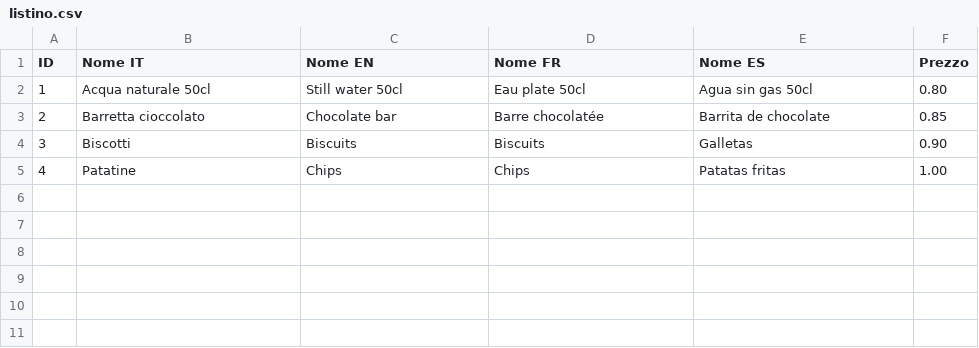
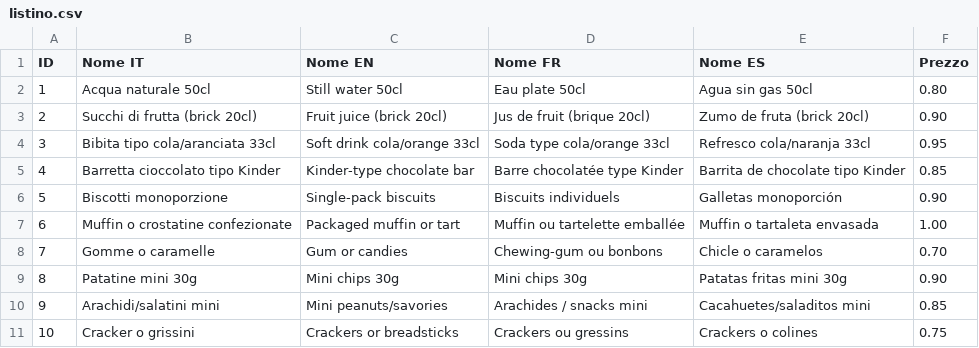
Before and after one commit to neadesign/minibar, a CSV file: listino.csv, drawn as a sheet.

Commit message:
listino.csv

```diff
--- a/listino.csv
+++ b/listino.csv
@@ -2,4 +2,10 @@ ID,Nome IT,Nome EN,Nome FR,Nome ES,Prezzo
 1,Acqua naturale 50cl,Still water 50cl,Eau plate 50cl,Agua sin gas 50cl,0.80
-2,Barretta cioccolato,Chocolate bar,Barre chocolatée,Barrita de chocolate,0.85
-3,Biscotti,Biscuits,Biscuits,Galletas,0.90
-4,Patatine,Chips,Chips,Patatas fritas,1.00
+2,Succhi di frutta (brick 20cl),Fruit juice (brick 20cl),Jus de fruit (brique 20cl),Zumo de fruta (brick 20cl),0.90
+3,Bibita tipo cola/aranciata 33cl,Soft drink cola/orange 33cl,Soda type cola/orange 33cl,Refresco cola/naranja 33cl,0.95
+4,Barretta cioccolato tipo Kinder,Kinder-type chocolate bar,Barre chocolatée type Kinder,Barrita de chocolate tipo Kinder,0.85
+5,Biscotti monoporzione,Single-pack biscuits,Biscuits individuels,Galletas monoporción,0.90
+6,Muffin o crostatine confezionate,Packaged muffin or tart,Muffin ou tartelette emballée,Muffin o tartaleta envasada,1.00
+7,Gomme o caramelle,Gum or candies,Chewing-gum ou bonbons,Chicle o caramelos,0.70
+8,Patatine mini 30g,Mini chips 30g,Mini chips 30g,Patatas fritas mini 30g,0.90
+9,Arachidi/salatini mini,Mini peanuts/savories,Arachides / snacks mini,Cacahuetes/saladitos mini,0.85
+10,Cracker o grissini,Crackers or breadsticks,Crackers ou gressins,Crackers o colines,0.75
```
